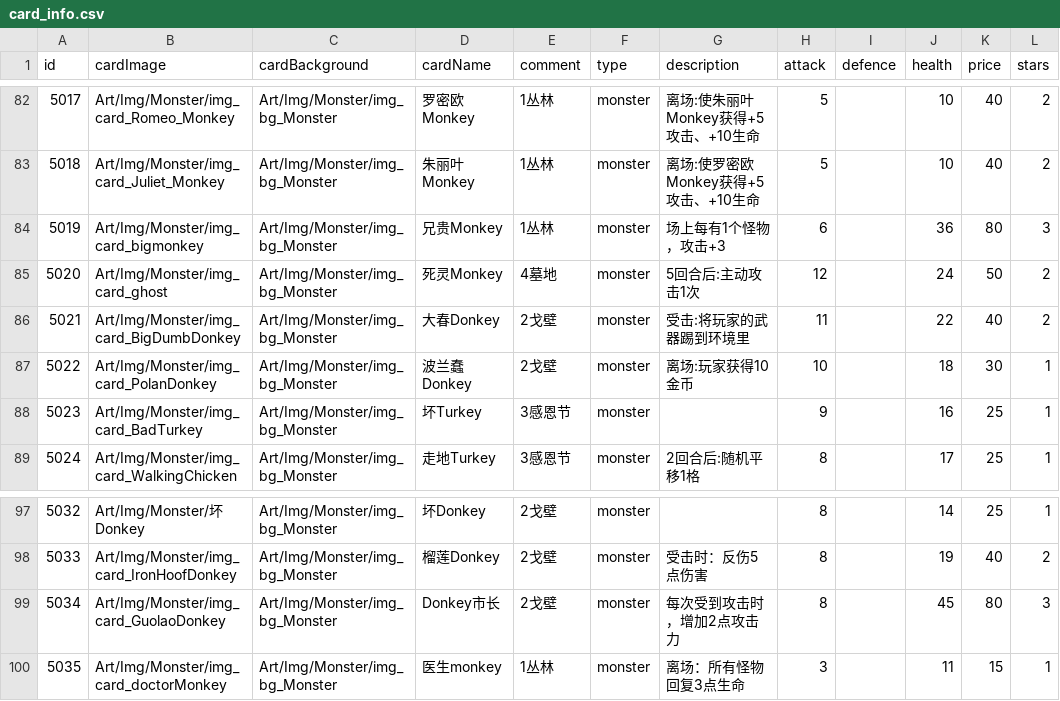
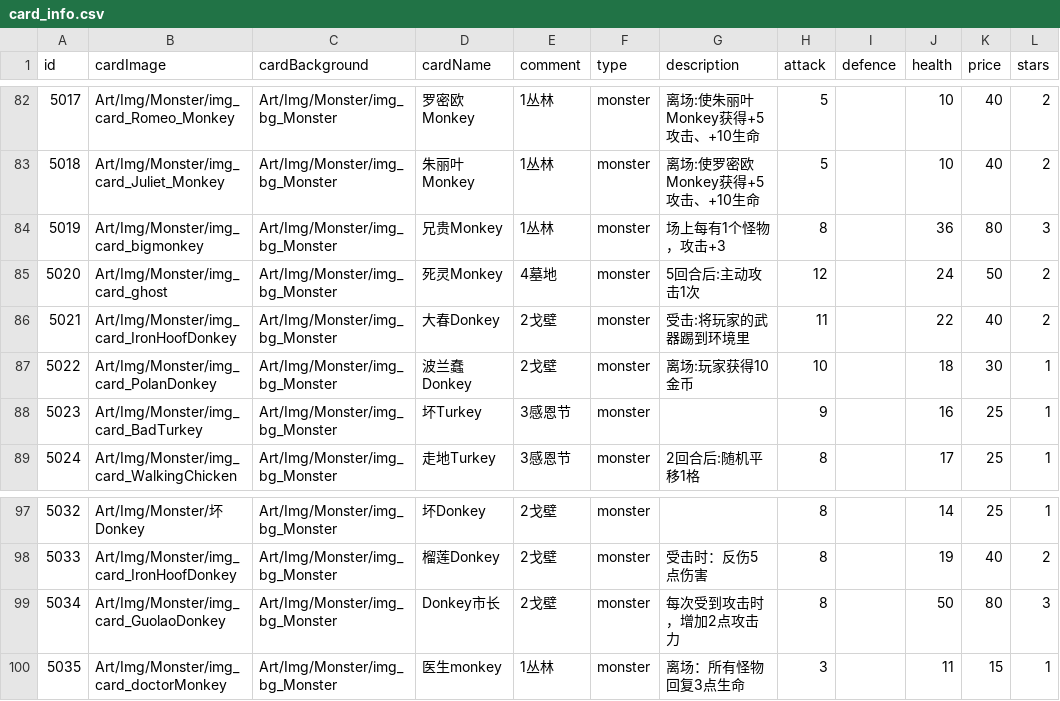
Before and after one commit to Nancobamboo/joeys-nightmare-2, a CSV file: joey2/Assets/Resources/Data/card_info.csv, drawn as a sheet; only a part is shown, gaps mark what is left out; the diff names each change by its address in the sheet, - before the commit and + after, or states it on an @@ line.

Commit message:
Update icon_item.png.meta to revert serializedVersion from 13 to 12 and adjust card_info.csv to correct the image path for 大春Donkey

```diff
--- a/joey2/Assets/Resources/Data/card_info.csv
+++ b/joey2/Assets/Resources/Data/card_info.csv
-H84 (attack): 6
+H84 (attack): 8
-B86 (cardImage): Art/Img/Monster/img_card_BigDumbDonkey
+B86 (cardImage): Art/Img/Monster/img_card_IronHoofDonkey
-J99 (health): 45
+J99 (health): 50
```
Also changed, not shown: 1 other file.
